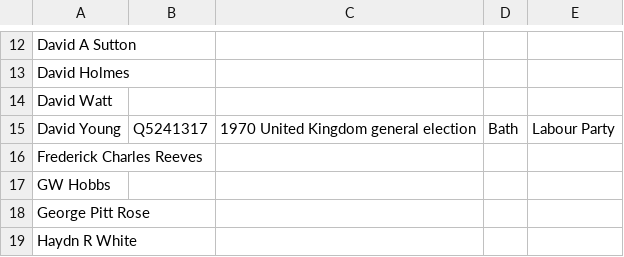
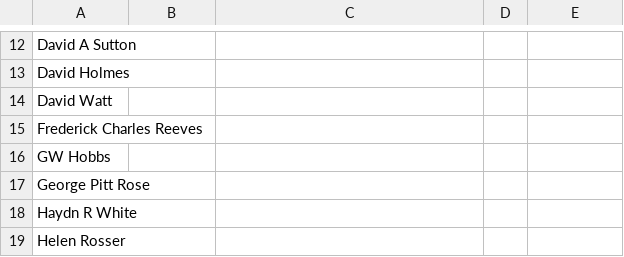
Before and after one commit to tmtmtmtm/poole-elections-wikipedia, a CSV file: candidates.csv, drawn as a sheet; only a part is shown, gaps mark what is left out; the shorter side is filled out with more unchanged rows.

Commit message:
Remove unwanted reconciliations

```diff
--- a/candidates.csv
+++ b/candidates.csv
@@ -14,3 +14,2 @@
 "David Watt",,,,
-"David Young","Q5241317","1970 United Kingdom general election","Bath","Labour Party"
 "Frederick Charles Reeves",,,,
```
